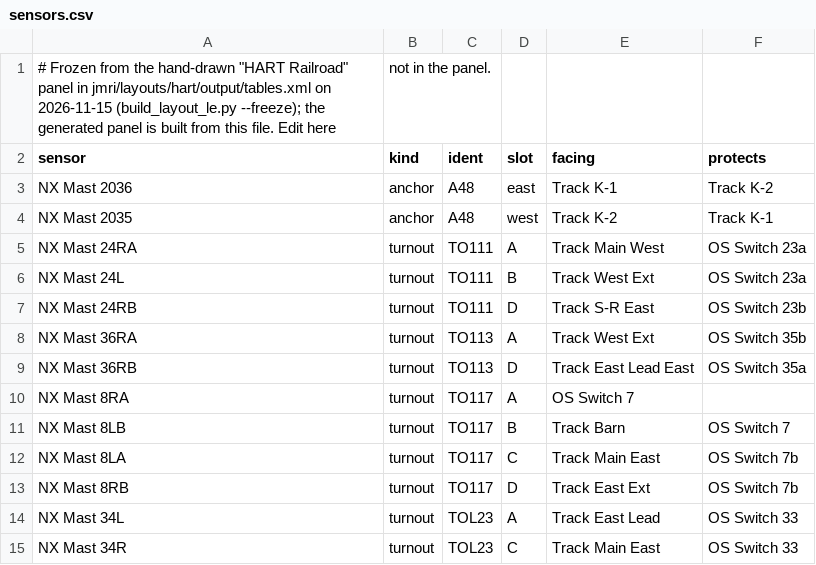
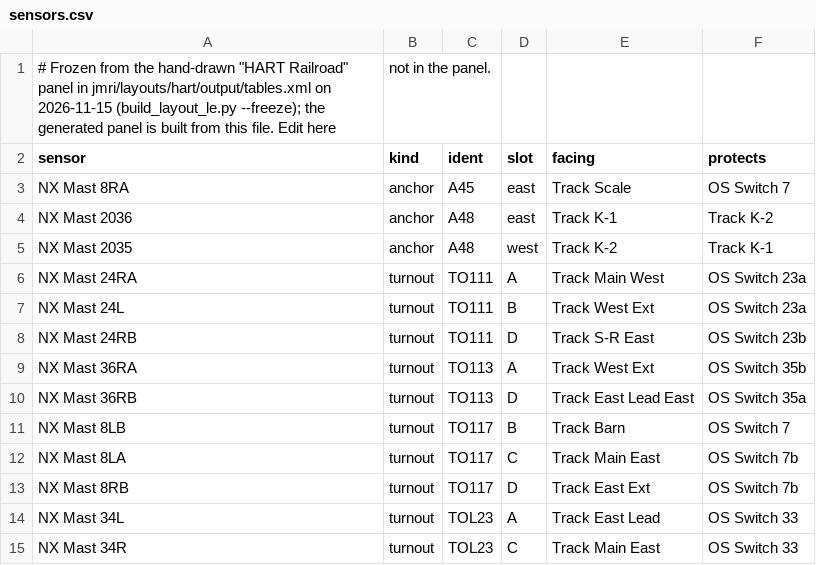
Before and after one commit to lnevo/hart, a CSV file: jmri/layouts/hart/data/schematic/staging_le/sensors.csv, drawn as a sheet; only a part is shown.

```diff
--- a/jmri/layouts/hart/data/schematic/staging_le/sensors.csv
+++ b/jmri/layouts/hart/data/schematic/staging_le/sensors.csv
@@ -2,2 +2,3 @@
 sensor,kind,ident,slot,facing,protects
+NX Mast 8RA,anchor,A45,east,Track Scale,OS Switch 7
 NX Mast 2036,anchor,A48,east,Track K-1,Track K-2
@@ -9,3 +10,2 @@ NX Mast 36RA,turnout,TO113,A,Track West Ext,OS Switch 35b
 NX Mast 36RB,turnout,TO113,D,Track East Lead East,OS Switch 35a
-NX Mast 8RA,turnout,TO117,A,OS Switch 7,
 NX Mast 8LB,turnout,TO117,B,Track Barn,OS Switch 7
```
Also changed, not shown: 7 other files.
